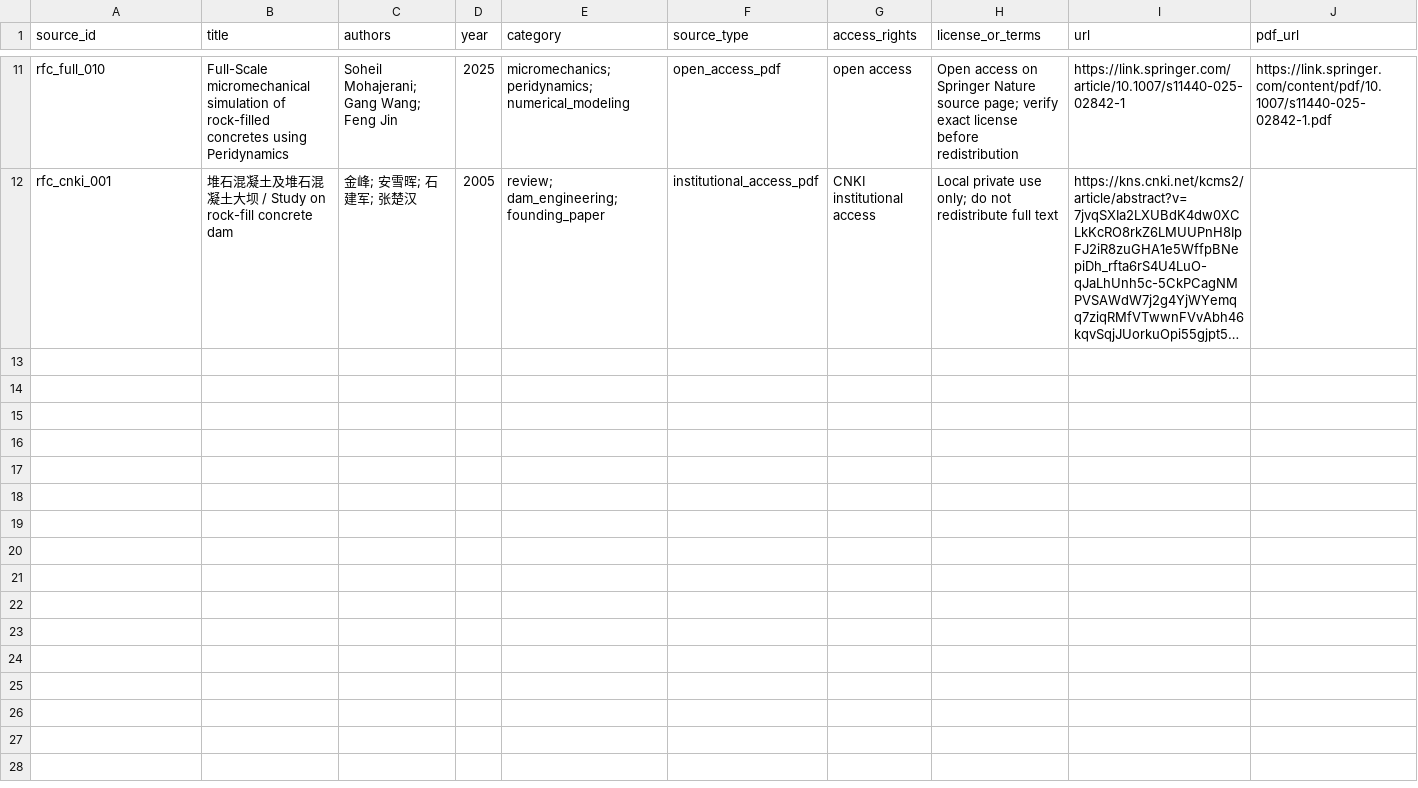
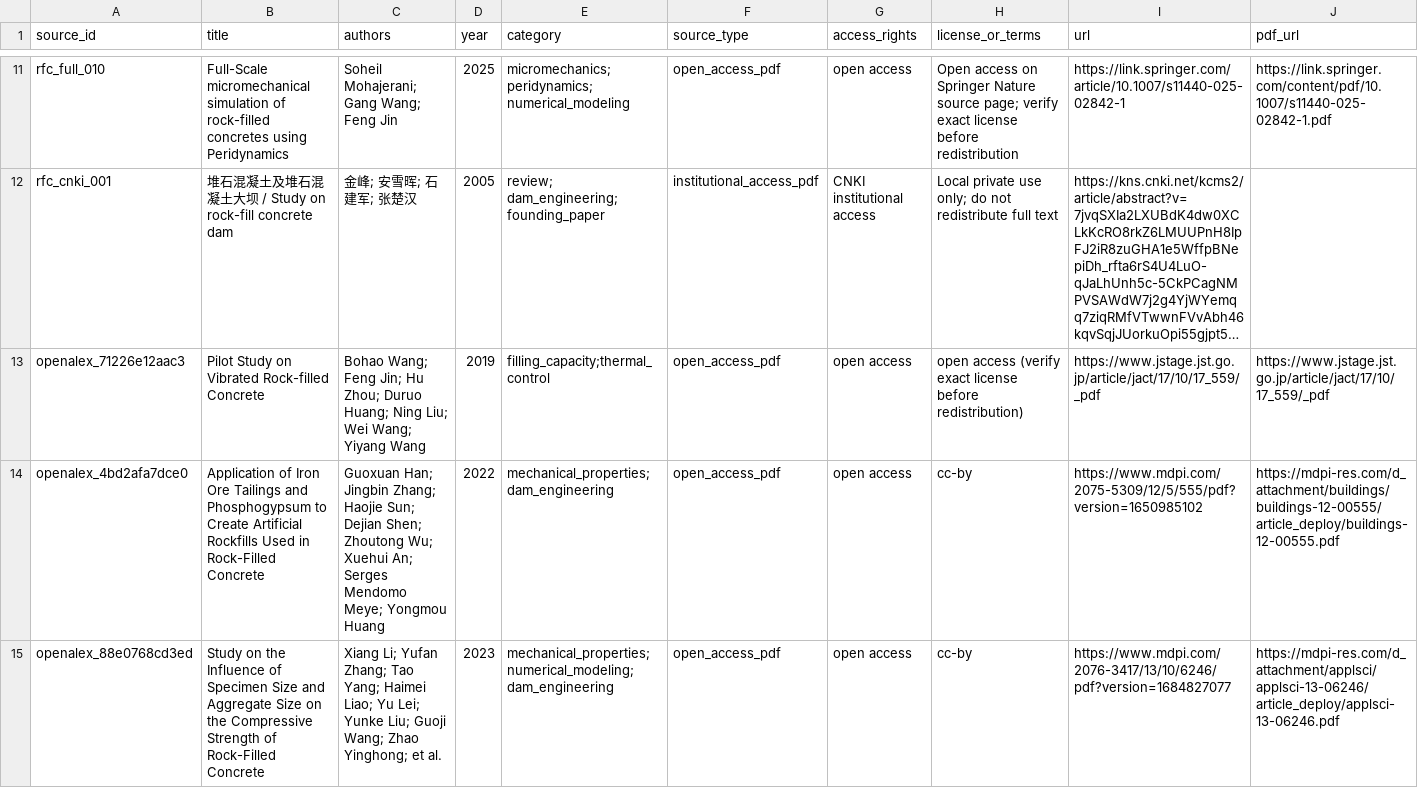
Before and after one commit to CxcTHU/rfc-rag-agent, a CSV file: data/fulltext_manifest.csv, drawn as a sheet; only a part is shown, gaps mark what is left out; long unchanged cells end in …; rows hold the shown columns only; the diff covers the shown part only; the diff names each change by its address in the sheet, - before the commit and + after, or states it on an @@ line.

Commit message:
Complete phase 18 corpus expansion, evaluation and quality system
阶段 18 主体（语料扩充与评测/质量体系增强）：
- 设计文档 docs/stage18_corpus_evaluation_quality.md
- PDF 解析加固 app/services/ingestion/pdf_text.py（标题层级/表格/断词/去噪，含中文章节识别）
- 开放获取语料扩充管线 scripts/expand_open_access_corpus.py（许可允许 OA、诚实报数）
- 难评测集 + 多配置检索对比（keyword/vector/hybrid/bm25_rrf/bm25_rrf_context）；结论 keep_existing_hybrid
- quality gate 汇总与只读 /quality-report 增强（筛选/风险队列/导出 + 只读导出端点）

阶段 18 之后增量（中文全文语料 + 拒答边界校准，详见 docs/stage18_followup_chinese_corpus.md）：
- 统一本地全文导入器 scripts/import_papers_corpus.py（合并原 import_cnki_papers.py）
- 新增依赖 cryptography 解密用户合法获取的 AES PDF
- 建索引限速/退避重试（VectorIndexService sleep_seconds/max_retries）
- off-topic 拒答边界校准（workflow.py 主题门 has_topic_anchor + CORE_DOMAIN_TERMS）：off-topic 5/5 拒答、on-topic 8/8 不误拒
- 中文问答验收（真实 MIMO+Jina，忠实且带引用溯源）
- ITZ Answer Coverage 阶段16遗留闭环为 low

质量门槛：review_required/high -> pass/low；全量测试 386 passed。
受版权/授权全文与本地 DB 不入库（gitignore）；无 API key 入库。

```diff
--- a/data/fulltext_manifest.csv
+++ b/data/fulltext_manifest.csv
+row 13: openalex_71226e12aac3 | Pilot Study on Vibrated Rock-filled Concrete | Bohao Wang; Feng Jin; Hu Zhou; Duruo Huang; Ning Liu; Wei Wang; Yiyang Wang | 2019 | filling_capacity;thermal_control | open_access_pdf | open access | open access (verify exact license before redistribution) | https://www.jstage.jst.go.jp/article/jact/17/10/17_559/_pdf | https://www.jstage.jst.go.jp/article/jact/17/10/17_559/_pdf
+row 14: openalex_4bd2afa7dce0 | Application of Iron Ore Tailings and Phosphogypsum to Create Artificial Rockfills Used in Rock-Filled Concrete | Guoxuan Han; Jingbin Zhang; Haojie Sun; Dejian Shen; Zhoutong Wu; Xuehui An; Serges Mendomo Meye; Yongmou Huang | 2022 | mechanical_properties;dam_engineering | open_access_pdf | open access | cc-by | https://www.mdpi.com/2075-5309/12/5/555/pdf?version=1650985102 | https://mdpi-res.com/d_attachment/buildings/buildings-12-00555/article_deploy/buildings-12-00555.pdf
+row 15: openalex_88e0768cd3ed | Study on the Influence of Specimen Size and Aggregate Size on the Compressive Strength of Rock-Filled Concrete | Xiang Li; Yufan Zhang; Tao Yang; Haimei Liao; Yu Lei; Yunke Liu; Guoji Wang; Zhao Yinghong; et al. | 2023 | mechanical_properties;numerical_modeling;dam_engineering | open_access_pdf | open access | cc-by | https://www.mdpi.com/2076-3417/13/10/6246/pdf?version=1684827077 | https://mdpi-res.com/d_attachment/applsci/applsci-13-06246/article_deploy/applsci-13-06246.pdf
```
Also changed, not shown: 2 added rows elsewhere in this file, data/evaluation/source_registry_metrics.csv, 44 other files.
